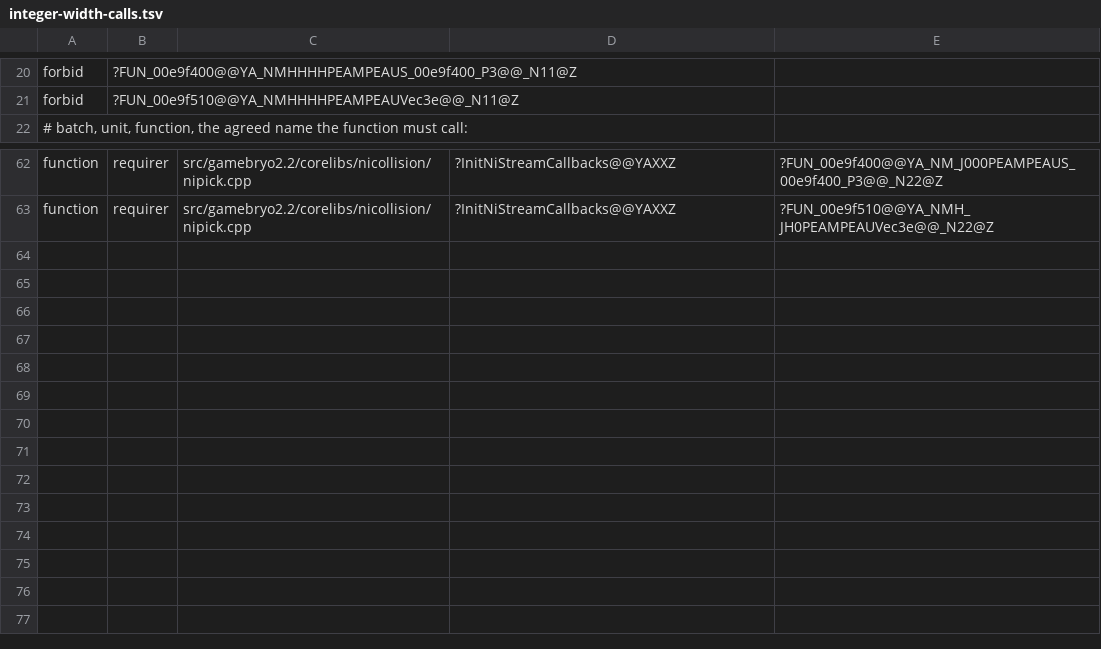
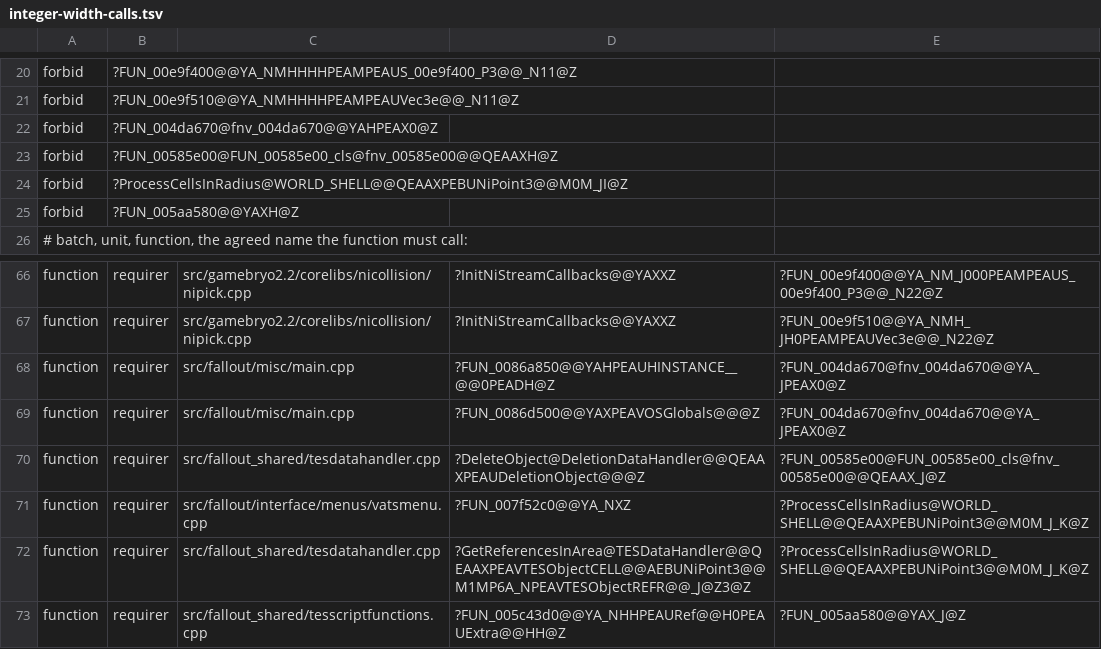
Before and after one commit to Reilley64/vegas, a TSV file: tools/function-relocations/integer-width-calls.tsv, drawn as a sheet; only a part is shown, gaps mark what is left out; the diff names each change by its address in the sheet, - before the commit and + after, or states it on an @@ line.

Commit message:
fix(calls): widen four declarations to callee width (VEGAS-97)
Four more calls named their callee with a 32-bit integer where the
callee's body converts the value to a pointer or passes it on as one, or
returns a converted pointer. Every caller passes a converted pointer, a
constant or a pointer-sized variable there, or only tests the result:

- FUN_004da670 (0x004da670) returns intptr_t; its one caller tests the
  result.
- FUN_00585e00 (0x00585e00) and FUN_005aa580 (0x005aa580): each caller
  passes a pointer converted to intptr_t.
- ProcessCellsInRadius (0x005885f0) takes a uintptr_t context. One
  caller passes {}, the other a std::intptr_t parameter, which the old
  unsigned int declaration cut to 32 bits.

The requirer's declaration now has the callee's width, in the header or
unit that declares it. Nothing else on the line changes, and headers
that now spell intptr_t include <cstdint>. No definition, recipe row or
generated file changes.

Against the parent, built from the same path, 4 objects change and only
in the 6 functions that call these names: the relocation names the
definition, the argument or result is set up at 64 bits, and register
choice, alignment padding and unwind sizes follow; in one call two zero
stack arguments merge into one 16-byte store. The four names leave the
forced unlimited link (35,086 to 35,082), none enter, and each is
defined once, in its recipe unit. Imports, member order and the 519
differing names are equal. objects.integer_width_calls gains the six
functions.

```diff
--- a/tools/function-relocations/integer-width-calls.tsv
+++ b/tools/function-relocations/integer-width-calls.tsv
+row 22: forbid | ?FUN_004da670@fnv_004da670@@YAHPEAX0@Z
+row 23: forbid | ?FUN_00585e00@FUN_00585e00_cls@fnv_00585e00@@QEAAXH@Z
+row 24: forbid | ?ProcessCellsInRadius@WORLD_SHELL@@QEAAXPEBUNiPoint3@@M0M_JI@Z
+row 25: forbid | ?FUN_005aa580@@YAXH@Z
+row 68: function | requirer | src/fallout/misc/main.cpp | ?FUN_0086a850@@YAHPEAUHINSTANCE__@@0PEADH@Z | ?FUN_004da670@fnv_004da670@@YA_JPEAX0@Z
+row 69: function | requirer | src/fallout/misc/main.cpp | ?FUN_0086d500@@YAXPEAVOSGlobals@@@Z | ?FUN_004da670@fnv_004da670@@YA_JPEAX0@Z
+row 70: function | requirer | src/fallout_shared/tesdatahandler.cpp | ?DeleteObject@DeletionDataHandler@@QEAAXPEAUDeletionObject@@@Z | ?FUN_00585e00@FUN_00585e00_cls@fnv_00585e00@@QEAAX_J@Z
+row 71: function | requirer | src/fallout/interface/menus/vatsmenu.cpp | ?FUN_007f52c0@@YA_NXZ | ?ProcessCellsInRadius@WORLD_SHELL@@QEAAXPEBUNiPoint3@@M0M_J_K@Z
+row 72: function | requirer | src/fallout_shared/tesdatahandler.cpp | ?GetReferencesInArea@TESDataHandler@@QEAAXPEAVTESObjectCELL@@AEBUNiPoint3@@M1MP6A_NPEAVTESObjectREFR@@_J@Z3@Z | ?ProcessCellsInRadius@WORLD_SHELL@@QEAAXPEBUNiPoint3@@M0M_J_K@Z
+row 73: function | requirer | src/fallout_shared/tesscriptfunctions.cpp | ?FUN_005c43d0@@YA_NHHPEAURef@@H0PEAUExtra@@HH@Z | ?FUN_005aa580@@YAX_J@Z
```
Also changed, not shown: 4 other files.
